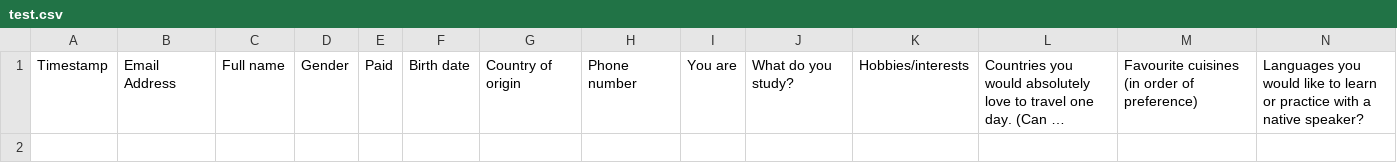
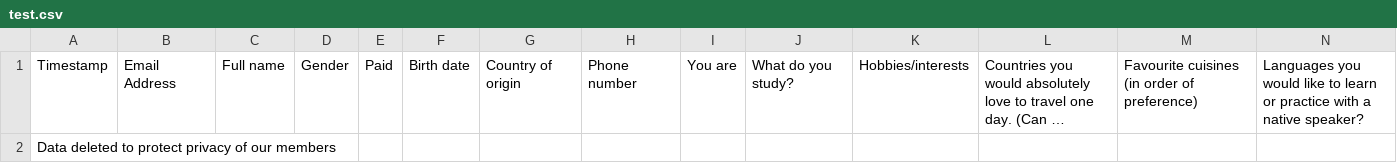
Before and after one commit to chatterjeesd/LeidenUnitedBoardYear, a CSV file: GroupMakerV1.1/test.csv, drawn as a sheet; only a part is shown; long unchanged cells end in …; rows hold the shown columns only; the diff names each change by its address in the sheet, - before the commit and + after, or states it on an @@ line.

Commit message:
Update test.csv

```diff
--- a/GroupMakerV1.1/test.csv
+++ b/GroupMakerV1.1/test.csv
+row 2: Data deleted to protect privacy of our members
```
